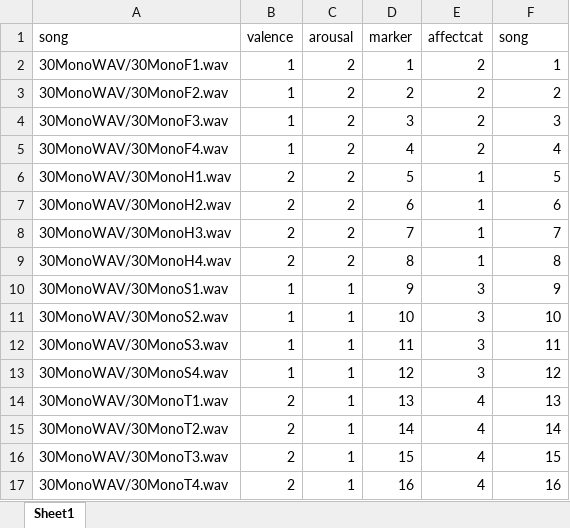
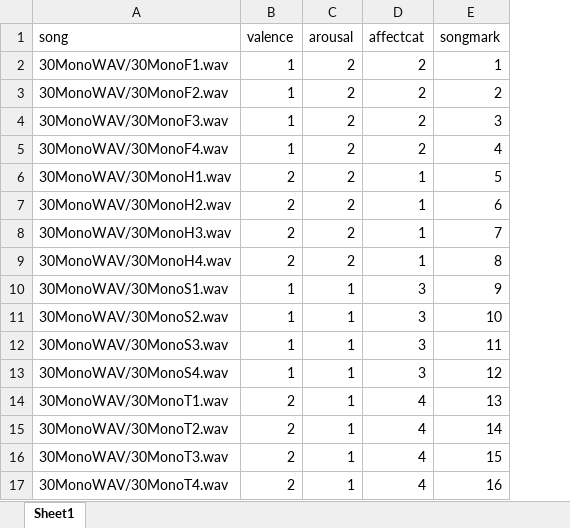
Before and after one commit to joellarwood/AlexithymiaMusicAffectPsychophysiology2019, an Excel workbook: Psychopy/Music.xlsx, sheet Sheet1, drawn as a sheet; values as stored, in another font and other column widths than the file's, no borders; removed rows and columns are numbered as before the commit, all else as after; the diff names each change by its address in the sheet, - before the commit and + after, or states it on an @@ line.

```diff
--- a/Psychopy/Music.xlsx (sheet Sheet1)
+++ b/Psychopy/Music.xlsx (sheet Sheet1)
-column D (marker), rows 2-17: 1 | 2 | 3 | 4 | 5 | 6 | 7 | 8 | 9 | 10 | 11 | 12 | 13 | 14 | 15 | 16
-E1: song
+E1: songmark
```
Also changed, not shown: 57 other files.
